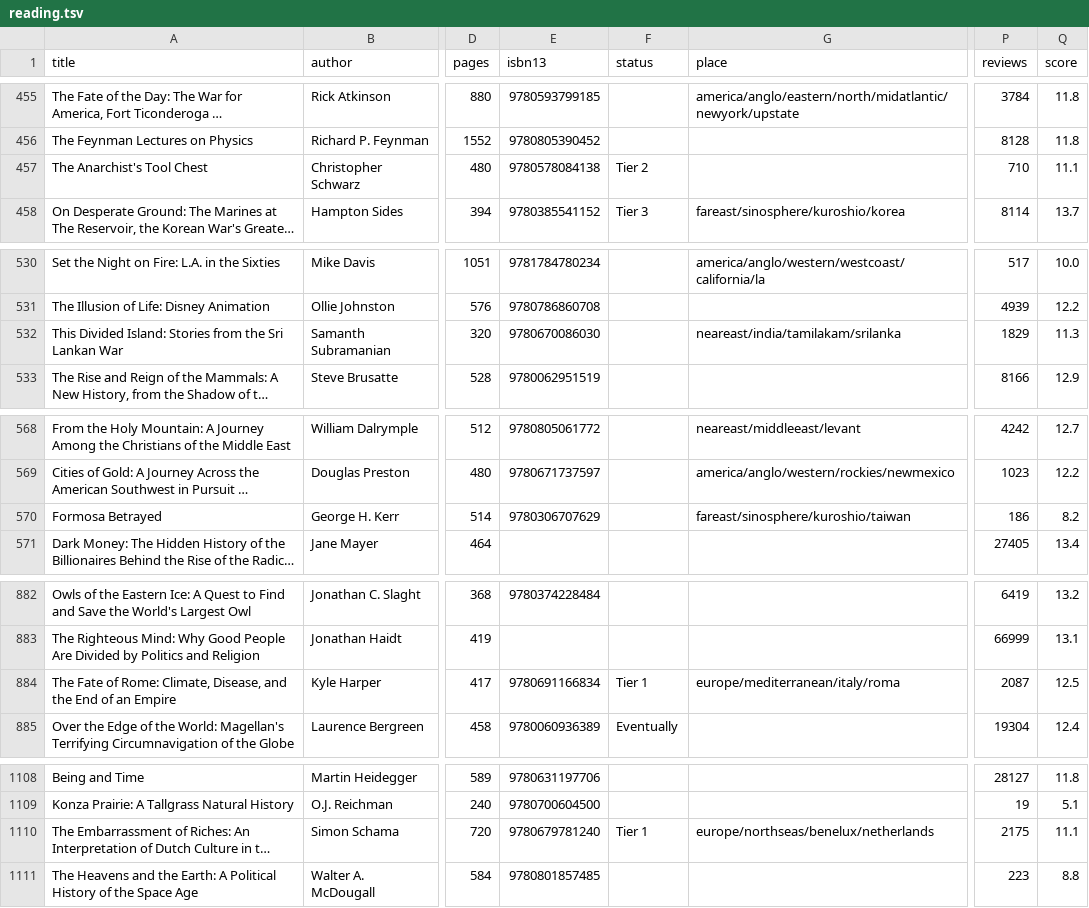
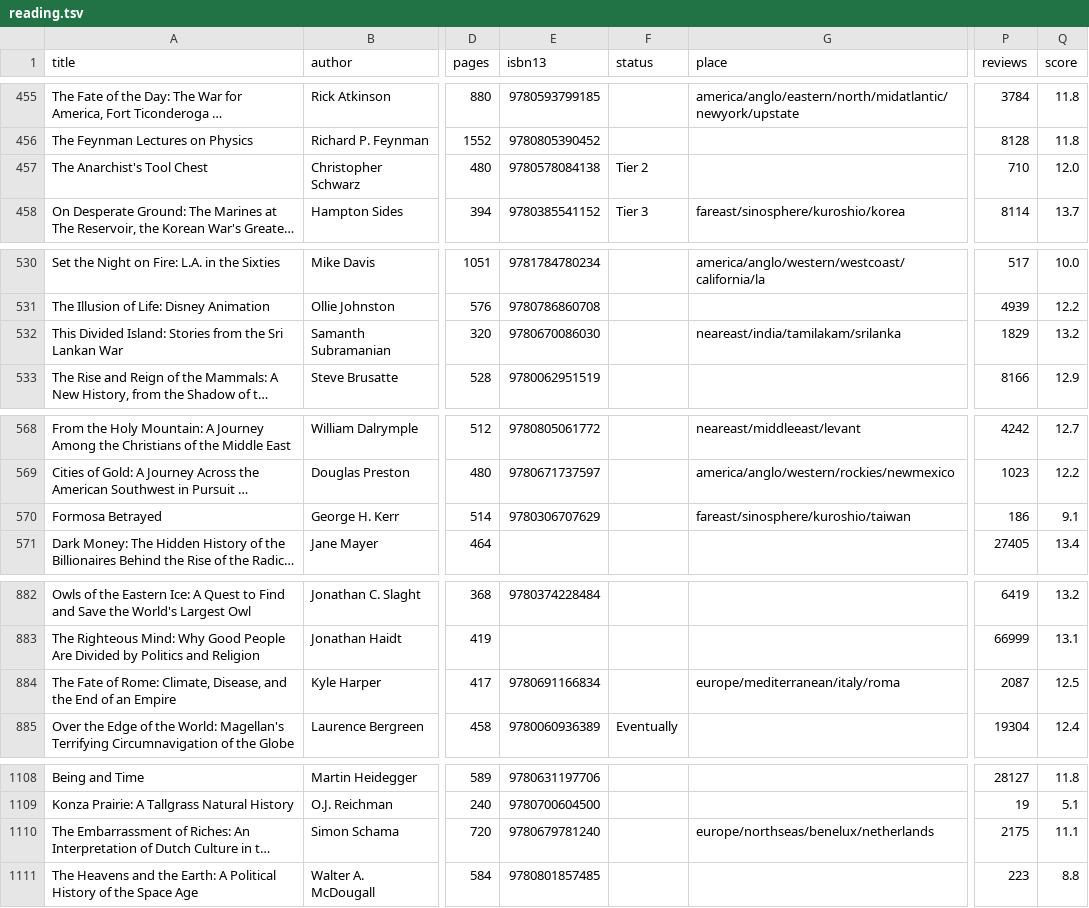
Before and after one commit to jpmor/site, a TSV file: docs/static/reading.tsv, drawn as a sheet; only a part is shown, gaps mark what is left out; long unchanged cells end in …; the diff covers the shown part only; the diff names each change by its address in the sheet, - before the commit and + after, or states it on an @@ line.

Commit message:
Sync reading list with Goodreads: rebalance Tier 1, add 2 books
- Clear 15 books from Tier 1 to blank (align with Goodreads shelves)
- Add In Search of the Indo-Europeans (Mallory) and Last Train to Paradise (Standiford)

```diff
--- a/docs/static/reading.tsv
+++ b/docs/static/reading.tsv
-Q457 (score): 11.1
+Q457 (score): 12.0
-Q532 (score): 11.3
+Q532 (score): 13.2
-Q570 (score): 8.2
+Q570 (score): 9.1
-F884 (status): Tier 1
+F884 (status): (empty)
-F1110 (status): Tier 1
+F1110 (status): (empty)
```
Also changed, not shown: 2 added rows and 29 edited cells elsewhere in this file.
